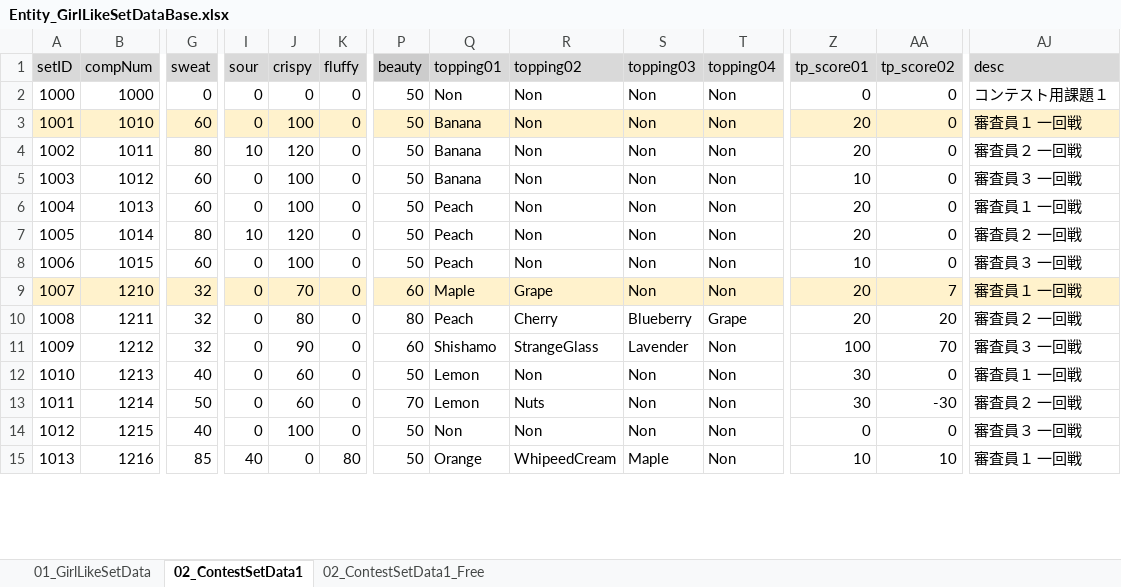
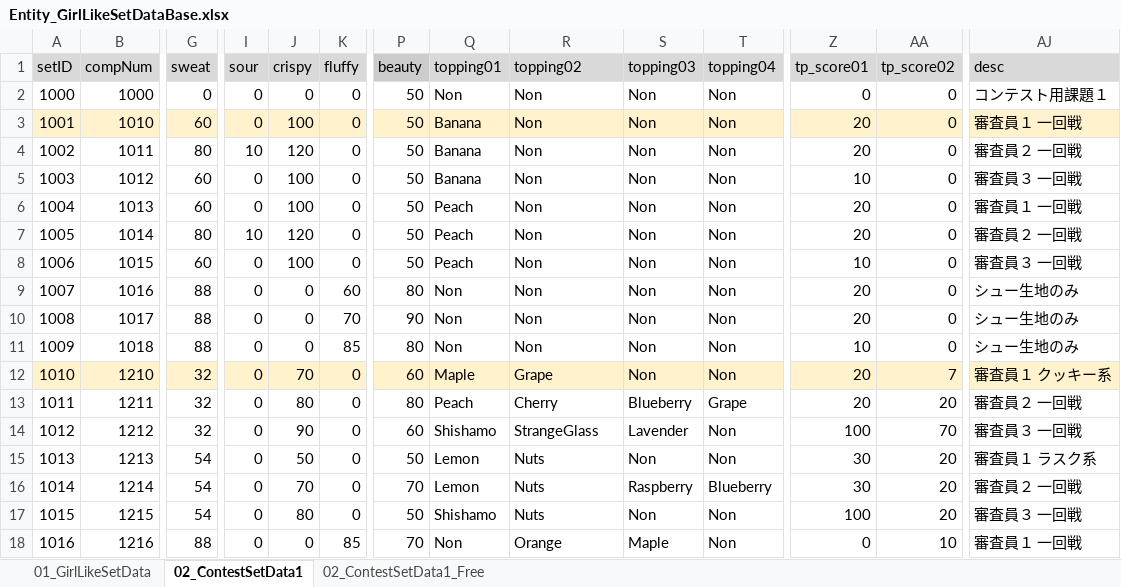
Before and after one commit to matoarita/Okashi_Atlier2, an Excel workbook: Assets/Excel_Data/Entity_GirlLikeSetDataBase.xlsx, sheet 02_ContestSetData1, drawn as a sheet; only a part is shown, gaps mark what is left out; values as stored, in another font and other column widths than the file's, no borders; addresses are those after the commit; rows hold the shown columns only; the diff covers the shown part only; the diff names each change by its address in the sheet, - before the commit and + after, or states it on an @@ line.

```diff
--- a/Assets/Excel_Data/Entity_GirlLikeSetDataBase.xlsx (sheet 02_ContestSetData1)
+++ b/Assets/Excel_Data/Entity_GirlLikeSetDataBase.xlsx (sheet 02_ContestSetData1)
+row 9: 1007 | 1016 | 88 | 0 | 0 | 60 | 80 | Non | Non | Non | Non | 20 | 0 | シュー生地のみ
+row 10: 1008 | 1017 | 88 | 0 | 0 | 70 | 90 | Non | Non | Non | Non | 20 | 0 | シュー生地のみ
+row 11: 1009 | 1018 | 88 | 0 | 0 | 85 | 80 | Non | Non | Non | Non | 10 | 0 | シュー生地のみ
@@ column A (setID) renumbered from row 12 down @@
-AJ12 (desc): 審査員１ 一回戦
+AJ12 (desc): 審査員１ クッキー系
-G15 (sweat): 40
+G15 (sweat): 54
-J15 (crispy): 60
+J15 (crispy): 50
-R15 (topping02): Non
+R15 (topping02): Nuts
-AA15 (tp_score02): 0
+AA15 (tp_score02): 20
-AJ15 (desc): 審査員１ 一回戦
+AJ15 (desc): 審査員１ ラスク系
-G16 (sweat): 50
+G16 (sweat): 54
-J16 (crispy): 60
+J16 (crispy): 70
-S16 (topping03): Non
+S16 (topping03): Raspberry
-T16 (topping04): Non
+T16 (topping04): Blueberry
-AA16 (tp_score02): -30
+AA16 (tp_score02): 20
-G17 (sweat): 40
+G17 (sweat): 54
-J17 (crispy): 100
+J17 (crispy): 80
-Q17 (topping01): Non
+Q17 (topping01): Shishamo
-R17 (topping02): Non
+R17 (topping02): Nuts
-Z17 (tp_score01): 0
+Z17 (tp_score01): 100
-AA17 (tp_score02): 0
+AA17 (tp_score02): 20
-G18 (sweat): 85
+G18 (sweat): 88
-I18 (sour): 40
+I18 (sour): 0
-K18 (fluffy): 80
+K18 (fluffy): 85
-P18 (beauty): 50
+P18 (beauty): 70
-Q18 (topping01): Orange
+Q18 (topping01): Non
-R18 (topping02): WhipeedCream
+R18 (topping02): Orange
-Z18 (tp_score01): 10
+Z18 (tp_score01): 0
```
Also changed, not shown: 51 edited cells elsewhere in this sheet, sheet 01_GirlLikeSetData, Assets/Excel_Data/Entity_ItemDataBase.xlsx, Assets/Excel_Data/Entity_QuestSetDataBase.xlsx, 14 other files.
